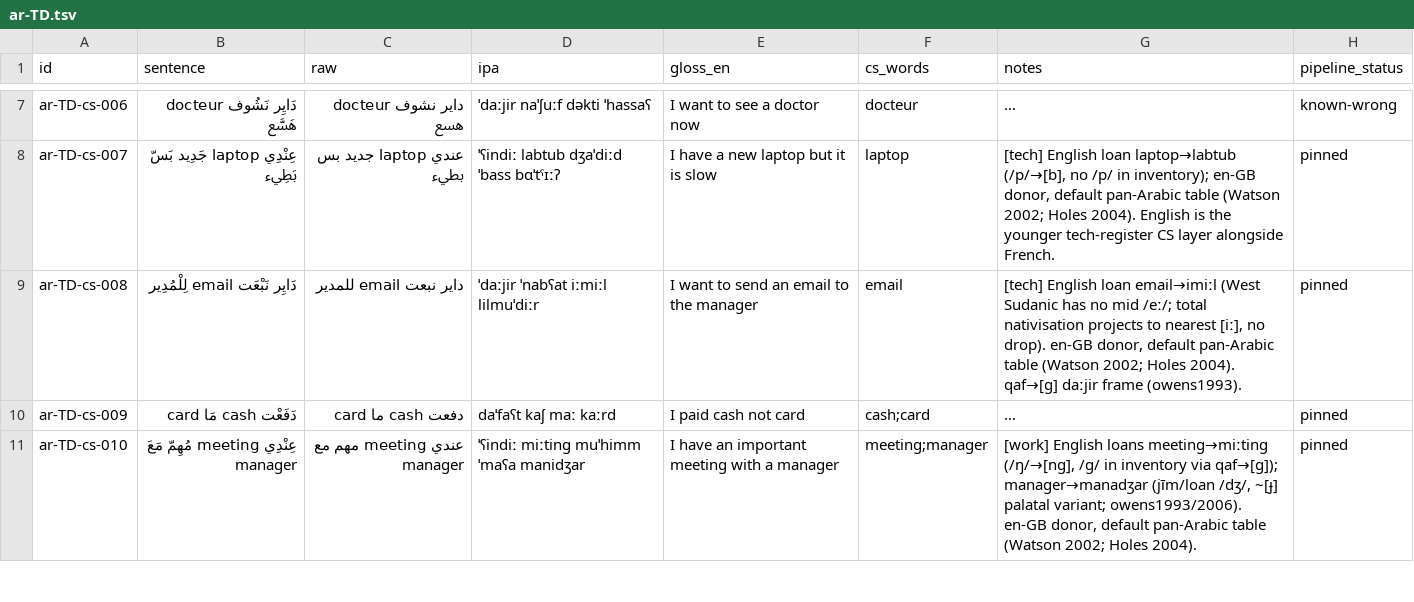
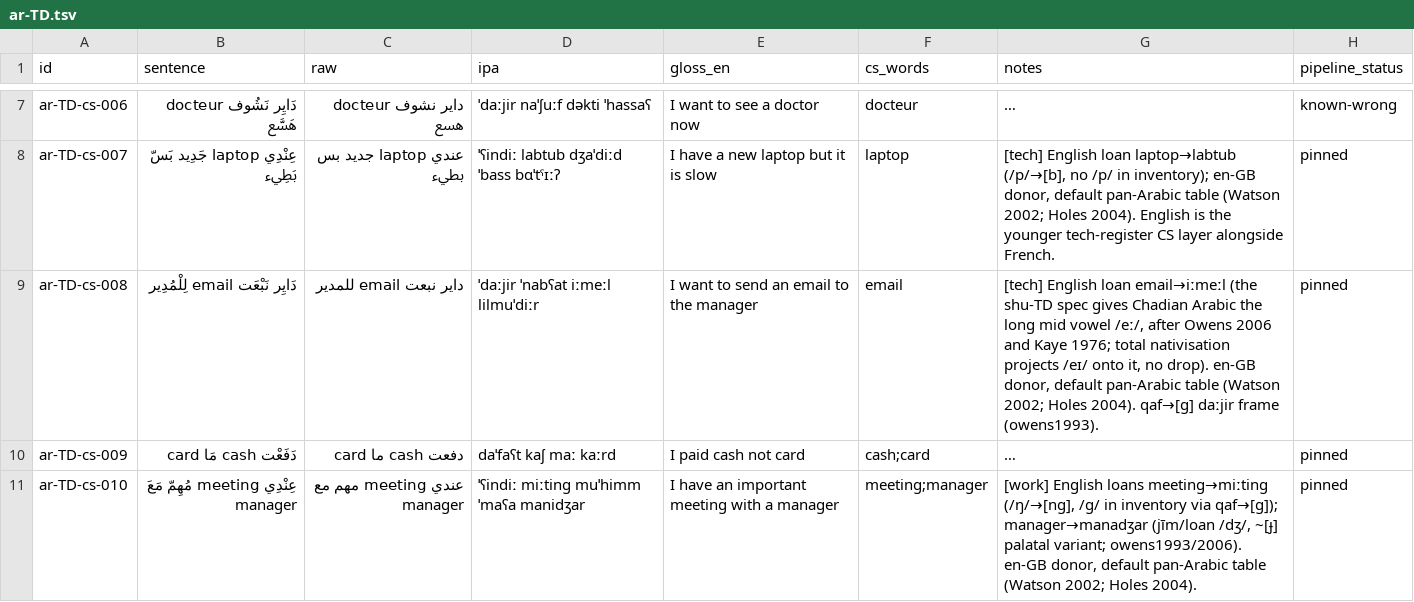
Before and after one commit to TigreGotico/arbtok, a TSV file: data/gold_code_switched/ar-TD.tsv, drawn as a sheet; only a part is shown, gaps mark what is left out; long unchanged cells end in …; the diff names each change by its address in the sheet, - before the commit and + after, or states it on an @@ line.

```diff
--- a/data/gold_code_switched/ar-TD.tsv
+++ b/data/gold_code_switched/ar-TD.tsv
-D9 (ipa): ˈdaːjir ˈnabʕat iːmiːl lilmuˈdiːr
+D9 (ipa): ˈdaːjir ˈnabʕat iːmeːl lilmuˈdiːr
-G9 (notes): …English loan email→imiːl (West Sudanic has no mid /eː/; total nativisation projects to nearest [iː], no drop).…
+G9 (notes): …English loan email→iːmeːl (the shu-TD spec gives Chadian Arabic the long mid vowel /eː/, after Owens 2006 and Kaye 1976; total nativisation projects /eɪ/ onto it, no drop).…
```
Also changed, not shown: 1 other file.
